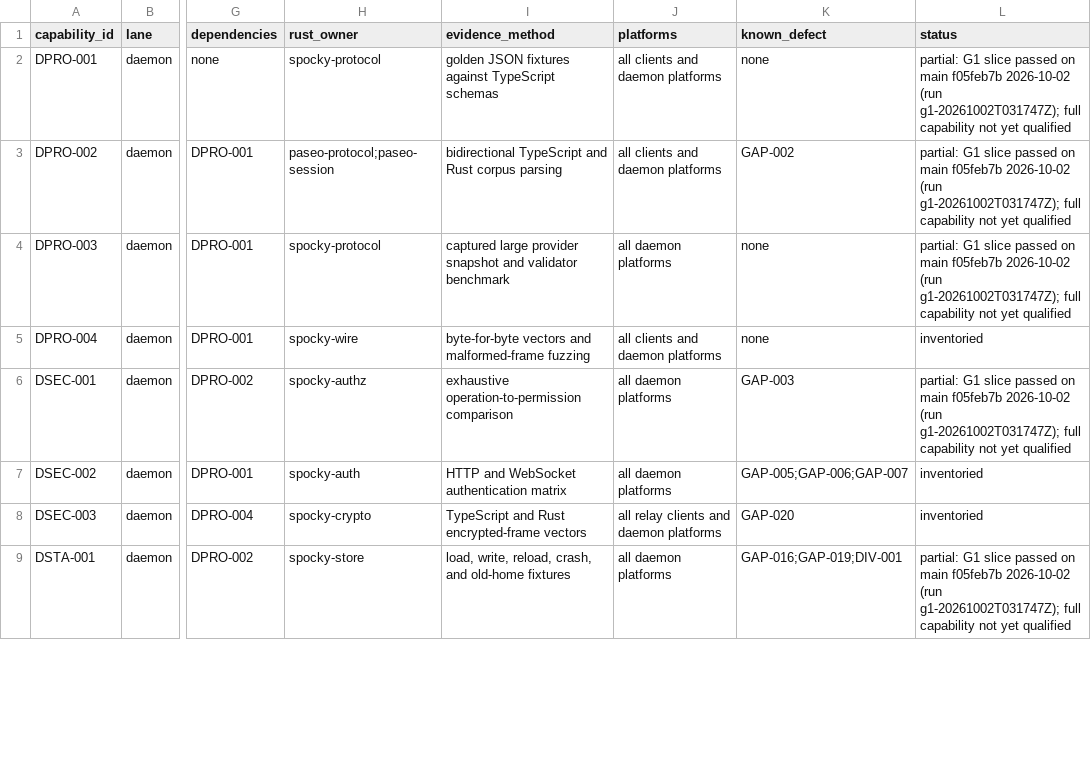
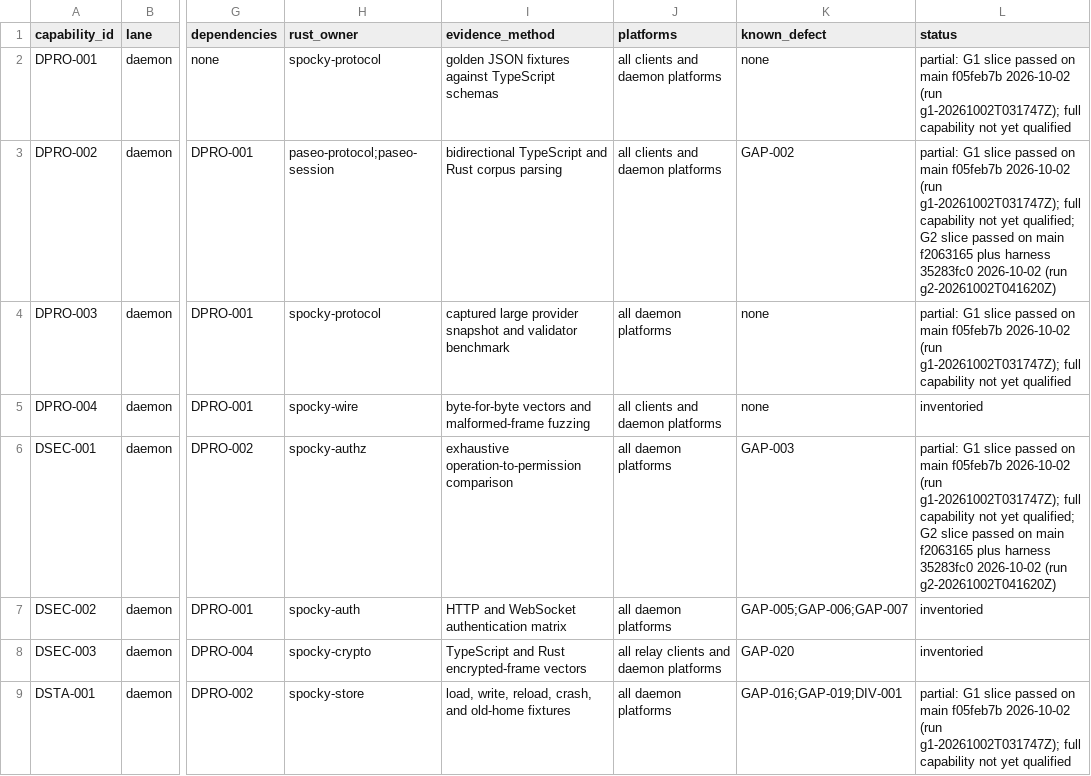
Before and after one commit to stevengonsalvez/spocky-rust, a CSV file: porting/capability-matrix.csv, drawn as a sheet; only a part is shown, gaps mark what is left out; the diff covers the shown part only; the diff names each change by its address in the sheet, - before the commit and + after, or states it on an @@ line.

Commit message:
docs(porting): mark G2 slice capabilities partial

```diff
--- a/porting/capability-matrix.csv
+++ b/porting/capability-matrix.csv
-L3 (status): …not yet qualified
+L3 (status): …not yet qualified; G2 slice passed on main f2063165 plus harness 35283fc0 2026-10-02 (run g2-20261002T041620Z)
-L6 (status): …not yet qualified
+L6 (status): …not yet qualified; G2 slice passed on main f2063165 plus harness 35283fc0 2026-10-02 (run g2-20261002T041620Z)
```
Also changed, not shown: 4 edited cells elsewhere in this file.
